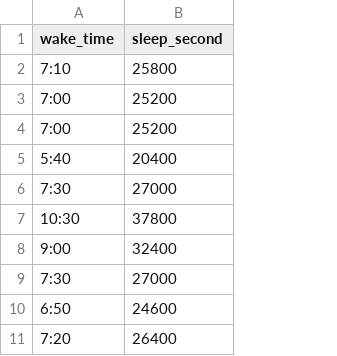
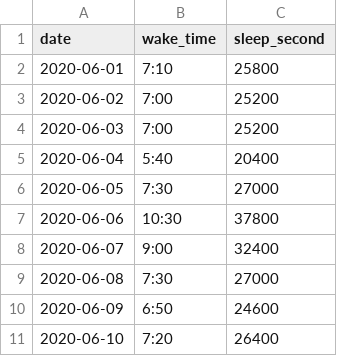
Before and after one commit to NownS/CPS_TP7, a CSV file: LSTM Application/nodate.csv, drawn as a sheet; only a part is shown; the diff names each change by its address in the sheet, - before the commit and + after, or states it on an @@ line.

Commit message:
LSTM update

```diff
--- a/LSTM Application/nodate.csv
+++ b/LSTM Application/nodate.csv
+column A (date), rows 2-11: 2020-06-01 | 2020-06-02 | 2020-06-03 | 2020-06-04 | 2020-06-05 | 2020-06-06 | 2020-06-07 | 2020-06-08 | 2020-06-09 | 2020-06-10
```
Also changed, not shown: 4 other files.
